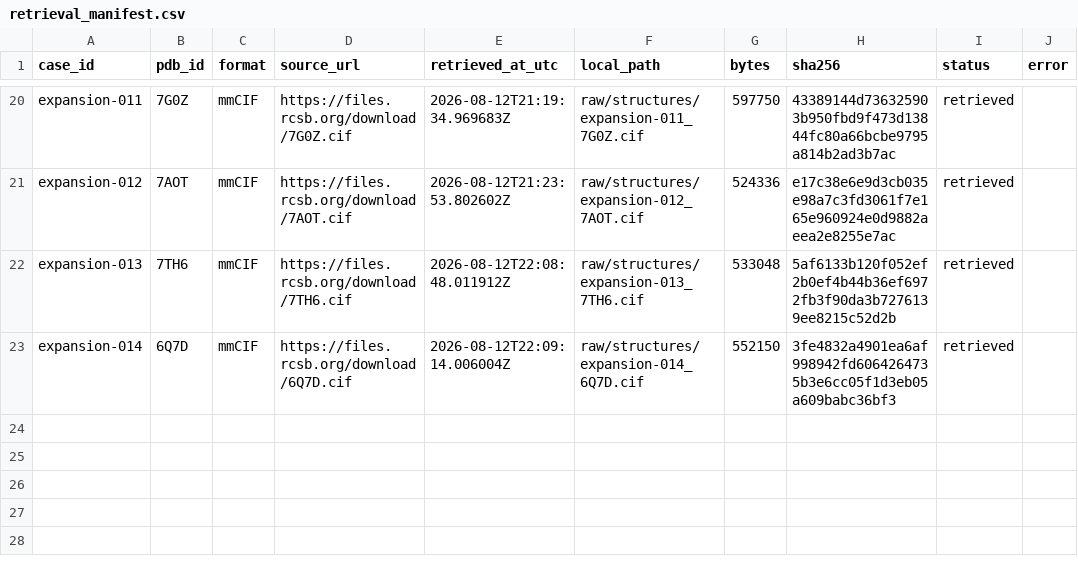
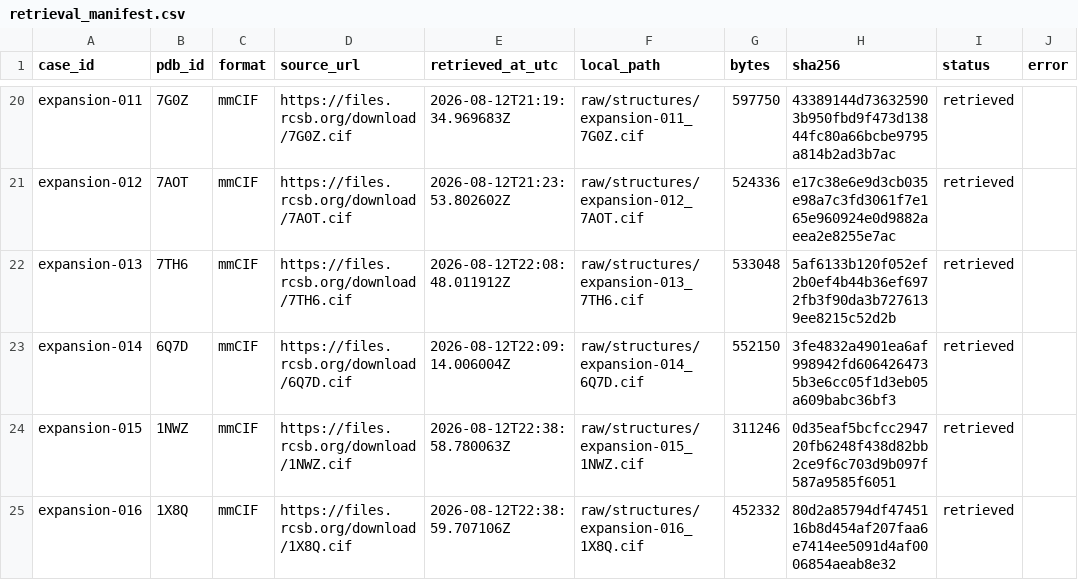
Before and after one commit to sircalch/docking-reference-audit, a CSV file: data/retrieval_manifest.csv, drawn as a sheet; only a part is shown, gaps mark what is left out.

```diff
--- a/data/retrieval_manifest.csv
+++ b/data/retrieval_manifest.csv
@@ -23 +23,3 @@ expansion-013,7TH6,mmCIF,https://files.rcsb.org/download/7TH6.cif,2026-08-12T22:
 expansion-014,6Q7D,mmCIF,https://files.rcsb.org/download/6Q7D.cif,2026-08-12T22:09:14.006004Z,raw/structures/expansion-014_6Q7D.cif,552150,3fe4832a4901ea6af998942fd6064264735b3e6cc05f1d3eb05a609babc36bf3,retrieved,
+expansion-015,1NWZ,mmCIF,https://files.rcsb.org/download/1NWZ.cif,2026-08-12T22:38:58.780063Z,raw/structures/expansion-015_1NWZ.cif,311246,0d35eaf5bcfcc294720fb6248f438d82bb2ce9f6c703d9b097f587a9585f6051,retrieved,
+expansion-016,1X8Q,mmCIF,https://files.rcsb.org/download/1X8Q.cif,2026-08-12T22:38:59.707106Z,raw/structures/expansion-016_1X8Q.cif,452332,80d2a85794df4745116b8d454af207faa6e7414ee5091d4af0006854aeab8e32,retrieved,
```
Also changed, not shown: data/candidates.csv, data/case_policy_proposals.csv, 10 other files.
